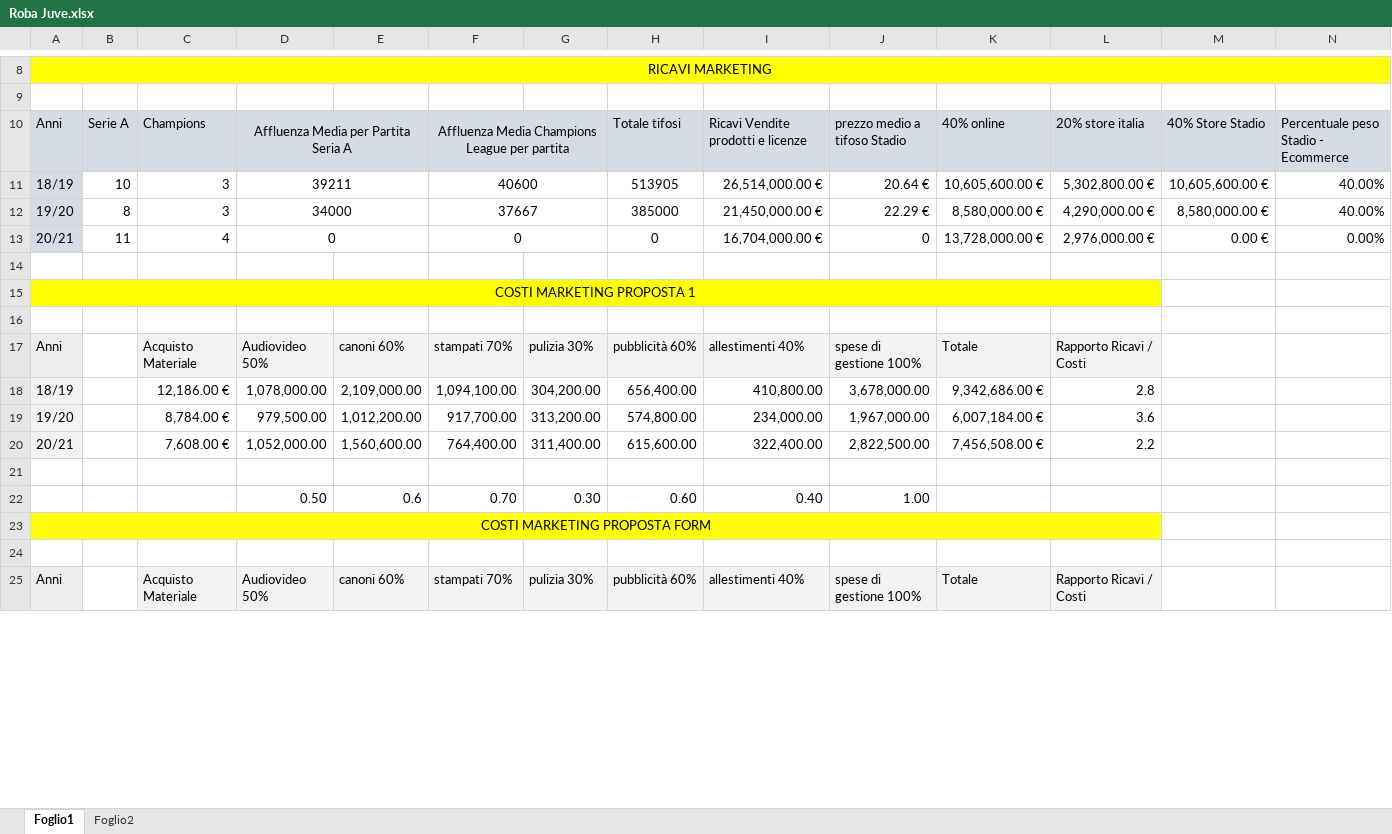
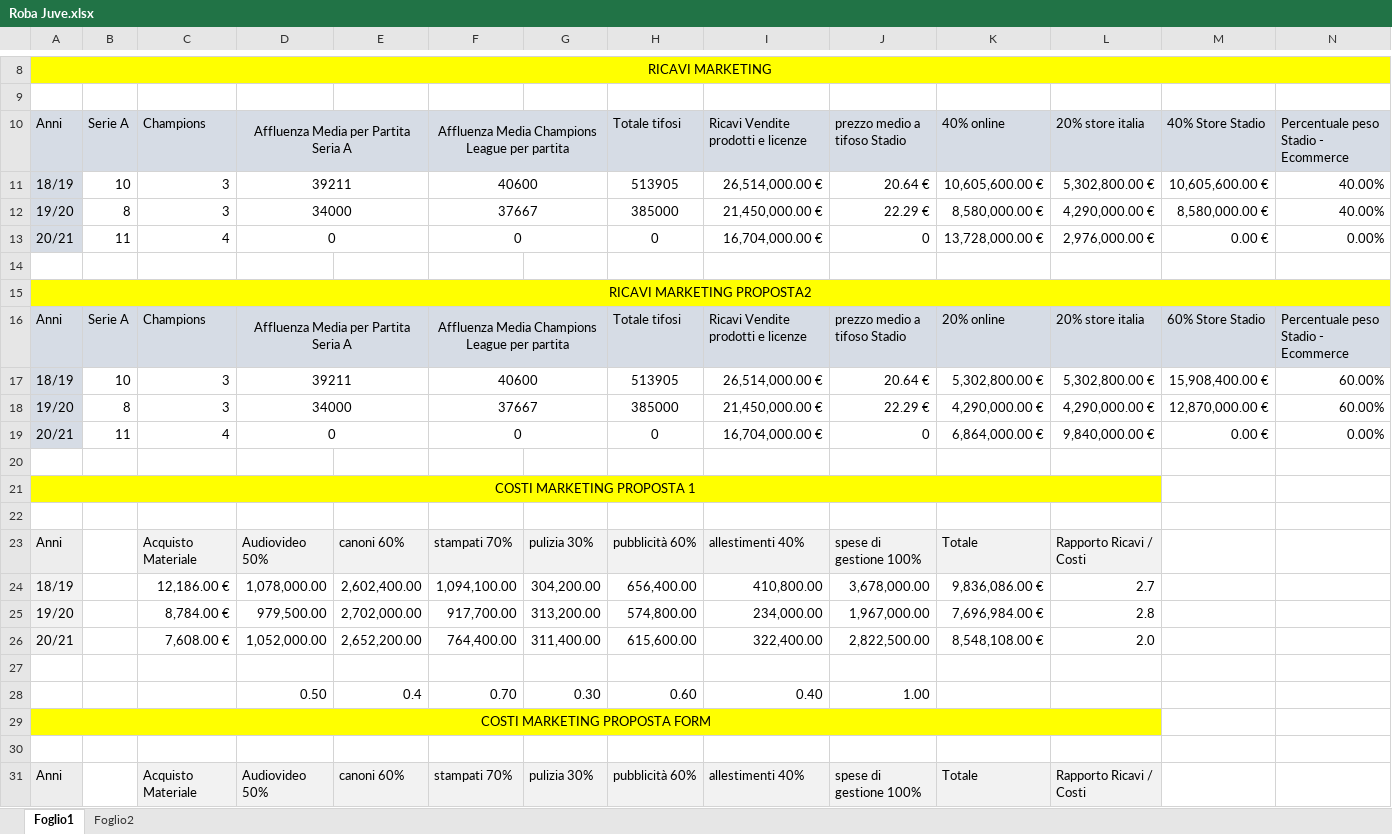
Before and after one commit to vitostefano7/PND, an Excel workbook: Roba Juve.xlsx, sheet Foglio1, drawn as a sheet; only a part is shown, gaps mark what is left out; values as stored, in another font and other column widths than the file's, no borders; addresses are those after the commit; rows hold the shown columns only; the diff covers the shown part only; the diff names each change by its address in the sheet, - before the commit and + after, or states it on an @@ line.

Commit message:
lavoro excel

```diff
--- a/Roba Juve.xlsx (sheet Foglio1)
+++ b/Roba Juve.xlsx (sheet Foglio1)
+row 15: RICAVI MARKETING PROPOSTA2
+row 16: Anni | Serie A | Champions | Affluenza Media per Partita Seria A |  | Affluenza Media Champions League per partita |  | Totale tifosi | Ricavi Vendite prodotti e licenze | prezzo medio a tifoso Stadio | 20% online | 20% store italia | 60% Store Stadio | Percentuale peso Stadio - Ecommerce
+row 17: 18/19 | 10 | 3 | 39211 |  | 40600 |  | 513905 | 26,514,000.00 € | 20.64 € | 5,302,800.00 € | 5,302,800.00 € | 15,908,400.00 € | 60.00%
+row 18: 19/20 | 8 | 3 | 34000 |  | 37667 |  | 385000 | 21,450,000.00 € | 22.29 € | 4,290,000.00 € | 4,290,000.00 € | 12,870,000.00 € | 60.00%
+row 19: 20/21 | 11 | 4 | 0 |  | 0 |  | 0 | 16,704,000.00 € | 0 | 6,864,000.00 € | 9,840,000.00 € | 0.00 € | 0.00%
+row 20: (empty)
-E24: 2,109,000.00
+E24: 2,602,400.00
-K24: 9,342,686.00 €
+K24: 9,836,086.00 €
-L24: 2.8
+L24: 2.7
-E25: 1,012,200.00
+E25: 2,702,000.00
-K25: 6,007,184.00 €
+K25: 7,696,984.00 €
-L25: 3.6
+L25: 2.8
-E26: 1,560,600.00
+E26: 2,652,200.00
-K26: 7,456,508.00 €
+K26: 8,548,108.00 €
-L26: 2.2
+L26: 2.0
-E28: 0.6
+E28: 0.4
```
Also changed, not shown: 39 added rows and 9 edited cells elsewhere in this sheet, formulas that keep their value.
